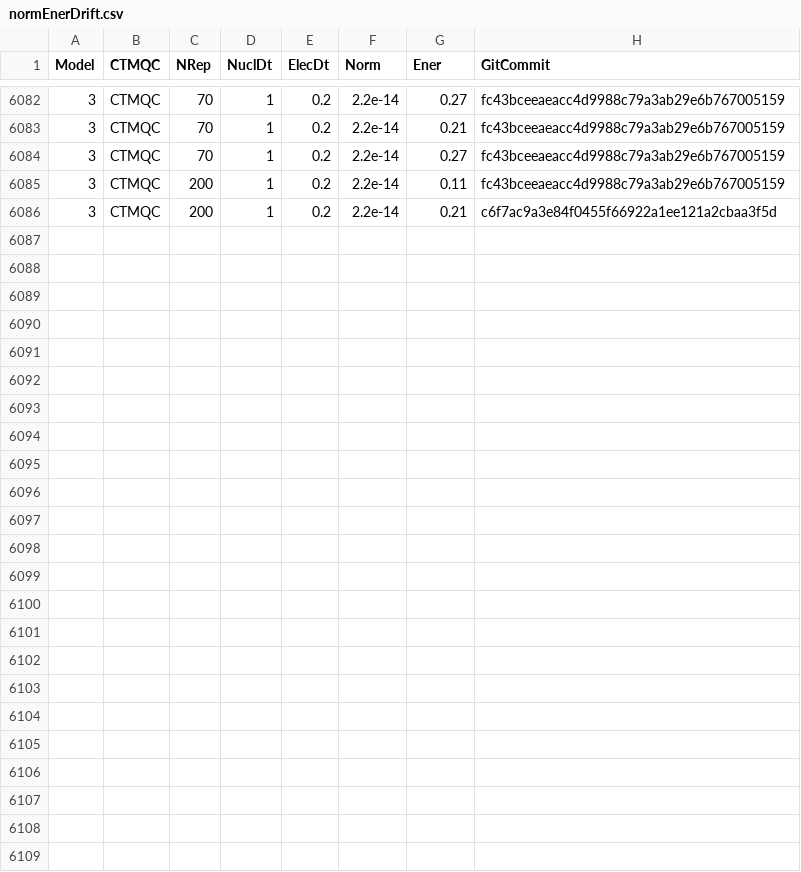
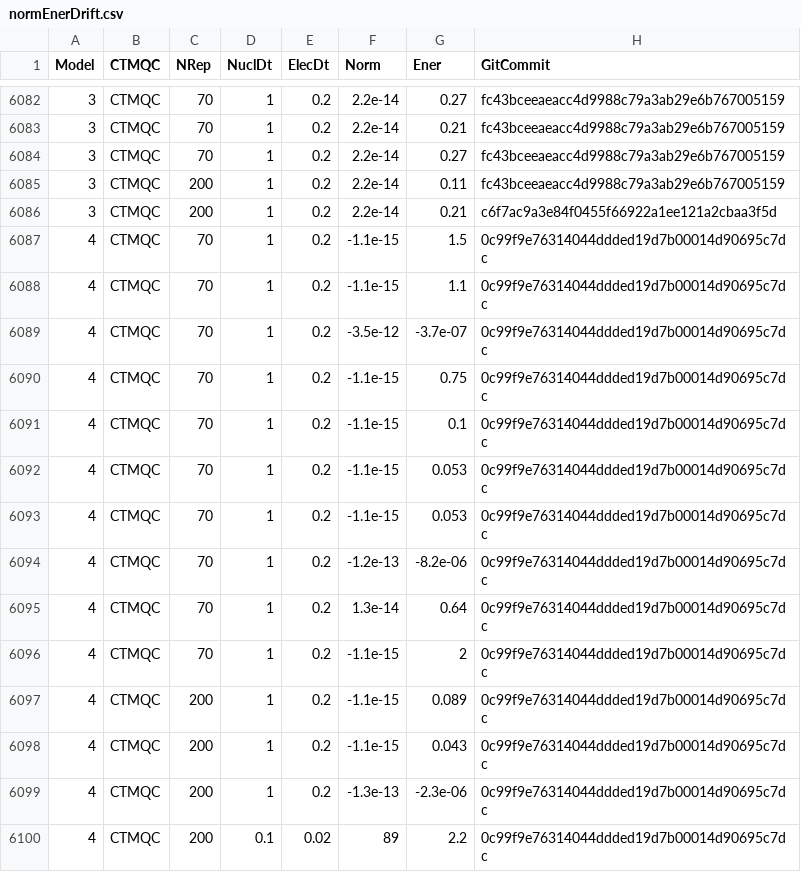
Before and after one commit to 95ellismle/1D_tully_CTMQC, a CSV file: normEnerDrift.csv, drawn as a sheet; only a part is shown, gaps mark what is left out.

```diff
--- a/normEnerDrift.csv
+++ b/normEnerDrift.csv
@@ -6086 +6086,15 @@ Model,CTMQC,NRep,NuclDt,ElecDt,Norm,Ener,GitCommit
 3,CTMQC,200,1,0.2,2.2e-14,0.21,c6f7ac9a3e84f0455f66922a1ee121a2cbaa3f5d
+4,CTMQC,70,1,0.2,-1.1e-15,1.5,0c99f9e76314044ddded19d7b00014d90695c7dc
+4,CTMQC,70,1,0.2,-1.1e-15,1.1,0c99f9e76314044ddded19d7b00014d90695c7dc
+4,CTMQC,70,1,0.2,-3.5e-12,-3.7e-07,0c99f9e76314044ddded19d7b00014d90695c7dc
+4,CTMQC,70,1,0.2,-1.1e-15,0.75,0c99f9e76314044ddded19d7b00014d90695c7dc
+4,CTMQC,70,1,0.2,-1.1e-15,0.1,0c99f9e76314044ddded19d7b00014d90695c7dc
+4,CTMQC,70,1,0.2,-1.1e-15,0.053,0c99f9e76314044ddded19d7b00014d90695c7dc
+4,CTMQC,70,1,0.2,-1.1e-15,0.053,0c99f9e76314044ddded19d7b00014d90695c7dc
+4,CTMQC,70,1,0.2,-1.2e-13,-8.2e-06,0c99f9e76314044ddded19d7b00014d90695c7dc
+4,CTMQC,70,1,0.2,1.3e-14,0.64,0c99f9e76314044ddded19d7b00014d90695c7dc
+4,CTMQC,70,1,0.2,-1.1e-15,2,0c99f9e76314044ddded19d7b00014d90695c7dc
+4,CTMQC,200,1,0.2,-1.1e-15,0.089,0c99f9e76314044ddded19d7b00014d90695c7dc
+4,CTMQC,200,1,0.2,-1.1e-15,0.043,0c99f9e76314044ddded19d7b00014d90695c7dc
+4,CTMQC,200,1,0.2,-1.3e-13,-2.3e-06,0c99f9e76314044ddded19d7b00014d90695c7dc
+4,CTMQC,200,0.1,0.02,89,2.2,0c99f9e76314044ddded19d7b00014d90695c7dc
```
Also changed, not shown: 4 other files.
